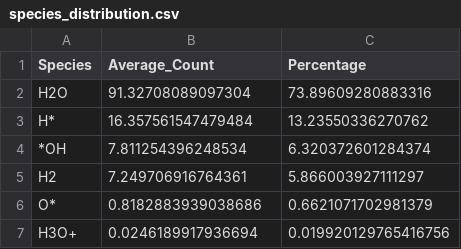
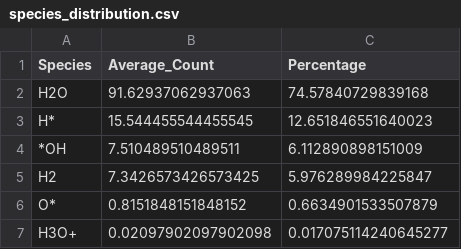
Before and after one commit to TANG-LAB-WHU/topoHBNet, a CSV file: examples/cp2k_aimd_nofield/trajectory_species_results/species_distribution.csv, drawn as a sheet.

```diff
--- a/examples/cp2k_aimd_nofield/trajectory_species_results/species_distribution.csv
+++ b/examples/cp2k_aimd_nofield/trajectory_species_results/species_distribution.csv
@@ -1,7 +1,7 @@
 Species,Average_Count,Percentage
-H2O,91.32708089097304,73.89609280883316
-H*,16.357561547479484,13.23550336270762
-*OH,7.811254396248534,6.320372601284374
-H2,7.249706916764361,5.866003927111297
-O*,0.8182883939038686,0.6621071702981379
-H3O+,0.0246189917936694,0.019920129765416756
+H2O,91.62937062937063,74.57840729839168
+H*,15.544455544455545,12.651846551640023
+*OH,7.510489510489511,6.112890898151009
+H2,7.3426573426573425,5.976289984225847
+O*,0.8151848151848152,0.6634901533507879
+H3O+,0.02097902097902098,0.017075114240645277
```
Also changed, not shown: examples/cp2k_aimd_nofield/trajectory_species_results/species_counts.csv, 3 other files.
